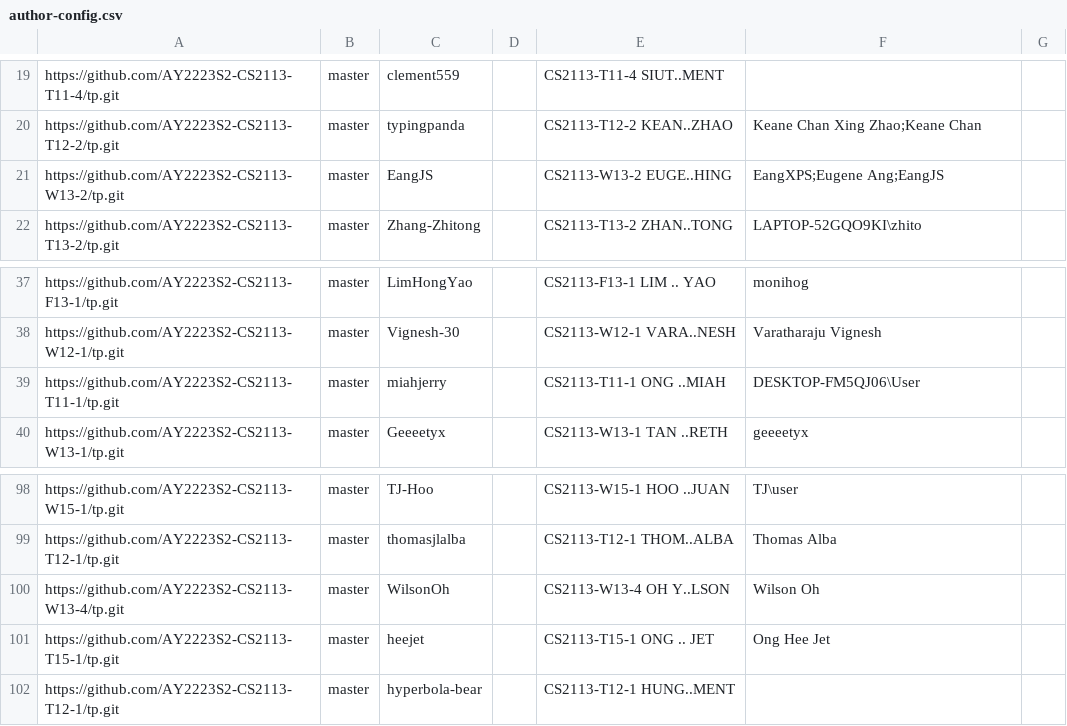
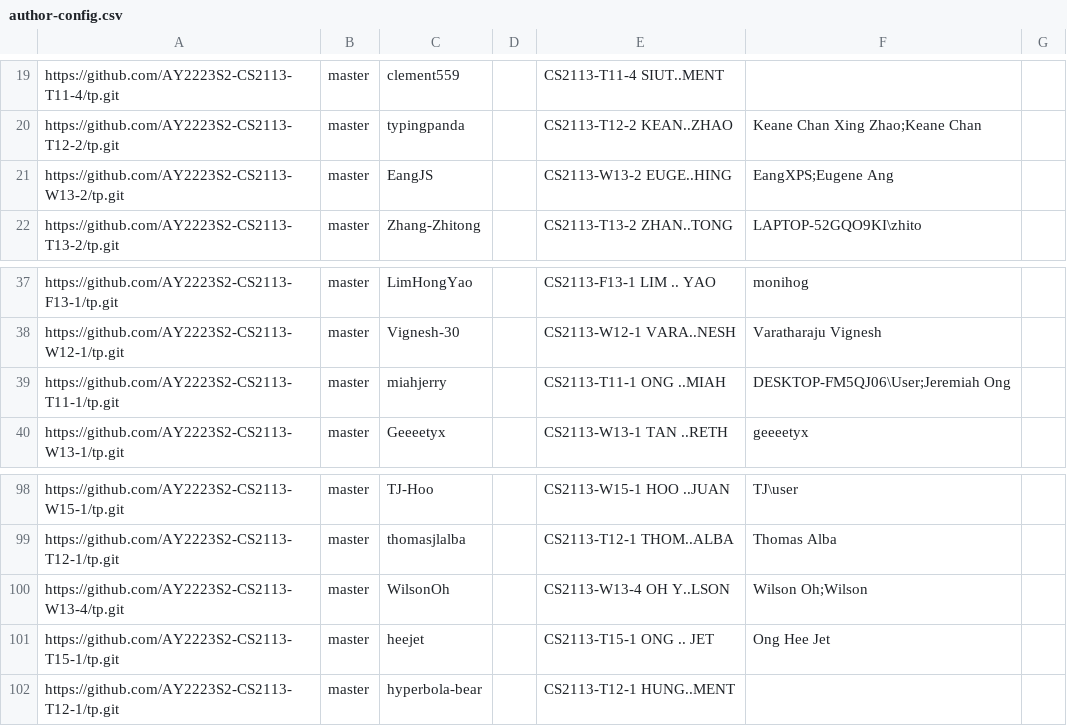
Before and after one commit to nus-cs2113-AY2223S2/tp-dashboard, a CSV file: configs/author-config.csv, drawn as a sheet; only a part is shown, gaps mark what is left out.

Commit message:
Update configs

```diff
--- a/configs/author-config.csv
+++ b/configs/author-config.csv
@@ -20,3 +20,3 @@ https://github.com/AY2223S2-CS2113-T11-4/tp.git,master,clement559,,CS2113-T11-4
 https://github.com/AY2223S2-CS2113-T12-2/tp.git,master,typingpanda,,CS2113-T12-2 KEAN..ZHAO,Keane Chan Xing Zhao;Keane Chan,
-https://github.com/AY2223S2-CS2113-W13-2/tp.git,master,EangJS,,CS2113-W13-2 EUGE..HING,EangXPS;Eugene Ang;EangJS,
+https://github.com/AY2223S2-CS2113-W13-2/tp.git,master,EangJS,,CS2113-W13-2 EUGE..HING,EangXPS;Eugene Ang,
 https://github.com/AY2223S2-CS2113-T13-2/tp.git,master,Zhang-Zhitong,,CS2113-T13-2 ZHAN..TONG,LAPTOP-52GQO9KI\zhito,
@@ -38,3 +38,3 @@ https://github.com/AY2223S2-CS2113-F13-1/tp.git,master,LimHongYao,,CS2113-F13-1
 https://github.com/AY2223S2-CS2113-W12-1/tp.git,master,Vignesh-30,,CS2113-W12-1 VARA..NESH,Varatharaju Vignesh,
-https://github.com/AY2223S2-CS2113-T11-1/tp.git,master,miahjerry,,CS2113-T11-1 ONG ..MIAH,DESKTOP-FM5QJ06\User,
+https://github.com/AY2223S2-CS2113-T11-1/tp.git,master,miahjerry,,CS2113-T11-1 ONG ..MIAH,DESKTOP-FM5QJ06\User;Jeremiah Ong,
 https://github.com/AY2223S2-CS2113-W13-1/tp.git,master,Geeeetyx,,CS2113-W13-1 TAN ..RETH,geeeetyx,
@@ -99,3 +99,3 @@ https://github.com/AY2223S2-CS2113-W15-1/tp.git,master,TJ-Hoo,,CS2113-W15-1 HOO
 https://github.com/AY2223S2-CS2113-T12-1/tp.git,master,thomasjlalba,,CS2113-T12-1 THOM..ALBA,Thomas Alba,
-https://github.com/AY2223S2-CS2113-W13-4/tp.git,master,WilsonOh,,CS2113-W13-4 OH Y..LSON,Wilson Oh,
+https://github.com/AY2223S2-CS2113-W13-4/tp.git,master,WilsonOh,,CS2113-W13-4 OH Y..LSON,Wilson Oh;Wilson,
 https://github.com/AY2223S2-CS2113-T15-1/tp.git,master,heejet,,CS2113-T15-1 ONG .. JET,Ong Hee Jet,
```
